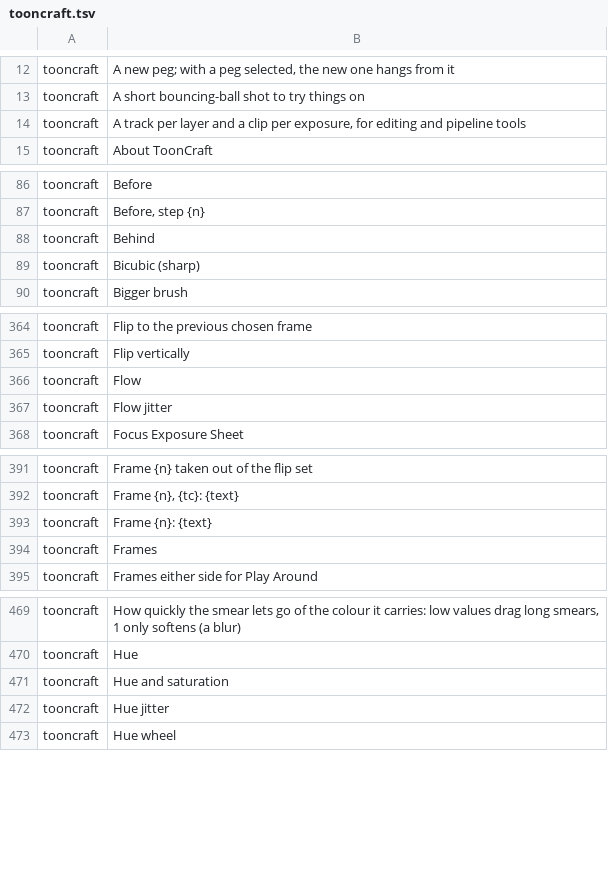
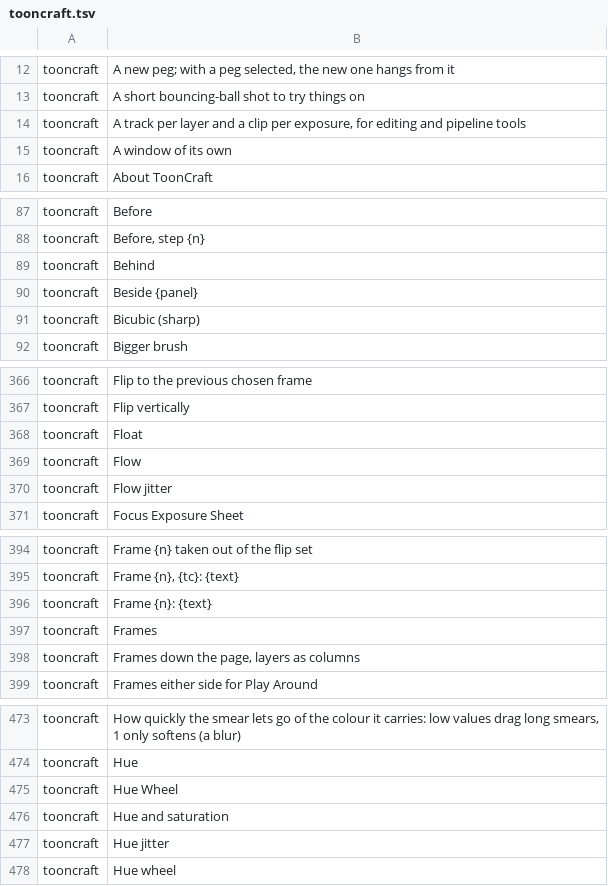
Before and after one commit to XmYx/tooncraft, a TSV file: locales/tooncraft.tsv, drawn as a sheet; only a part is shown, gaps mark what is left out; the diff covers the shown part only; the diff names each change by its address in the sheet, - before the commit and + after, or states it on an @@ line.

Commit message:
Panel tabs with glyphs and a ⋯ menu on every stack
Tabs show their panel's glyph and name; a stack narrower than 220 px, or too
crowded for whole names, shows glyphs only (named on hover and to screen
readers). Each tab strip ends in a ⋯ menu: the shown panel's own commands, then
Float, Move To and Close. The dock is drawn through craft-ui's DockContent.

```diff
--- a/locales/tooncraft.tsv
+++ b/locales/tooncraft.tsv
+row 15: tooncraft | A window of its own
+row 90: tooncraft | Beside {panel}
+row 368: tooncraft | Float
+row 398: tooncraft | Frames down the page, layers as columns
+row 475: tooncraft | Hue Wheel
```
Also changed, not shown: 4 added rows elsewhere in this file, 6 other files.
